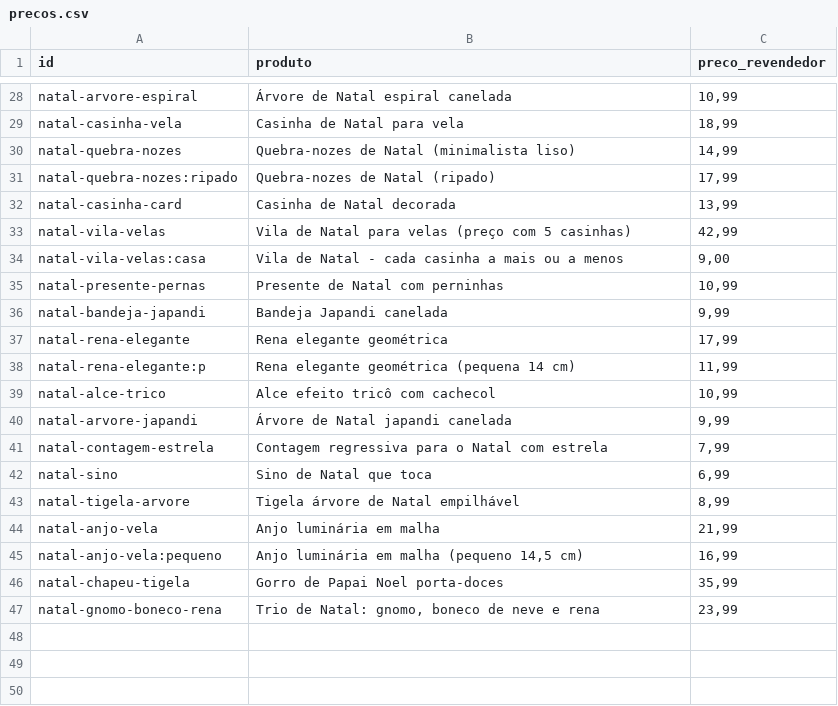
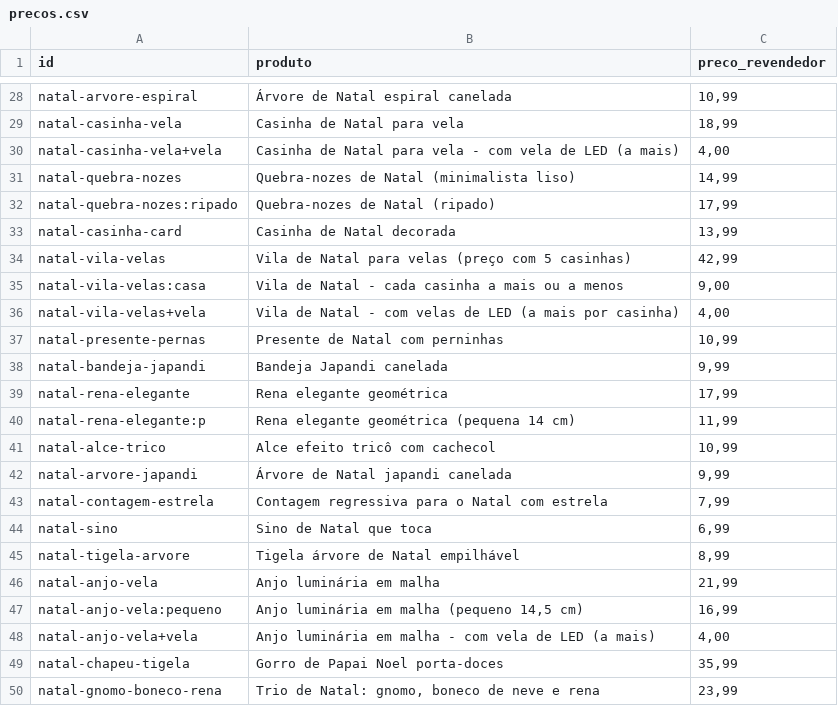
Before and after one commit to tteuzz/catalogo-clientes, a CSV file: precos.csv, drawn as a sheet; only a part is shown, gaps mark what is left out; the diff names each change by its address in the sheet, - before the commit and + after, or states it on an @@ line.

```diff
--- a/precos.csv
+++ b/precos.csv
+row 30: natal-casinha-vela+vela | Casinha de Natal para vela - com vela de LED (a mais) | 4,00
+row 36: natal-vila-velas+vela | Vila de Natal - com velas de LED (a mais por casinha) | 4,00
+row 48: natal-anjo-vela+vela | Anjo luminária em malha - com vela de LED (a mais) | 4,00
```
Also changed, not shown: 2 other files.
